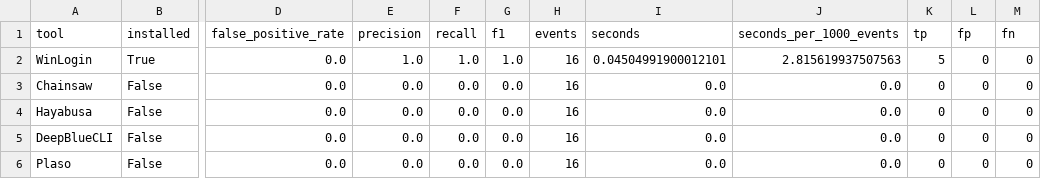
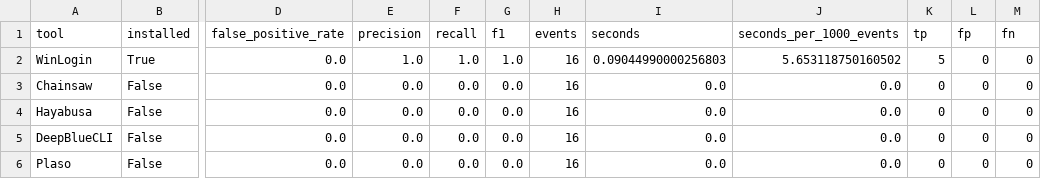
Before and after one commit to Ashiii27/WinLogin-Forensics, a CSV file: benchmarking/results/comparison.csv, drawn as a sheet; only a part is shown, gaps mark what is left out; the diff names each change by its address in the sheet, - before the commit and + after, or states it on an @@ line.

```diff
--- a/benchmarking/results/comparison.csv
+++ b/benchmarking/results/comparison.csv
-I2 (seconds): 0.04504991900012101
+I2 (seconds): 0.09044990000256803
-J2 (seconds_per_1000_events): 2.815619937507563
+J2 (seconds_per_1000_events): 5.653118750160502
```
Also changed, not shown: 3 other files.
